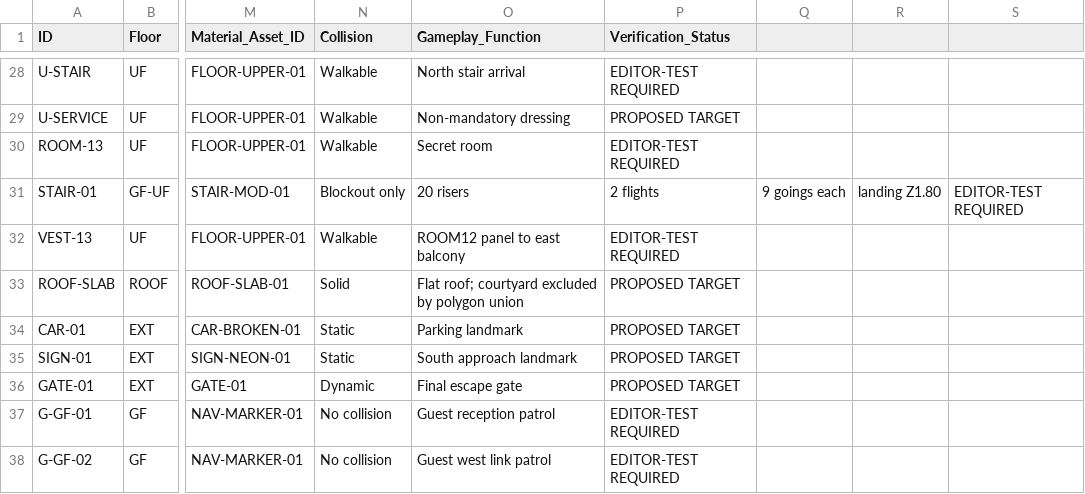
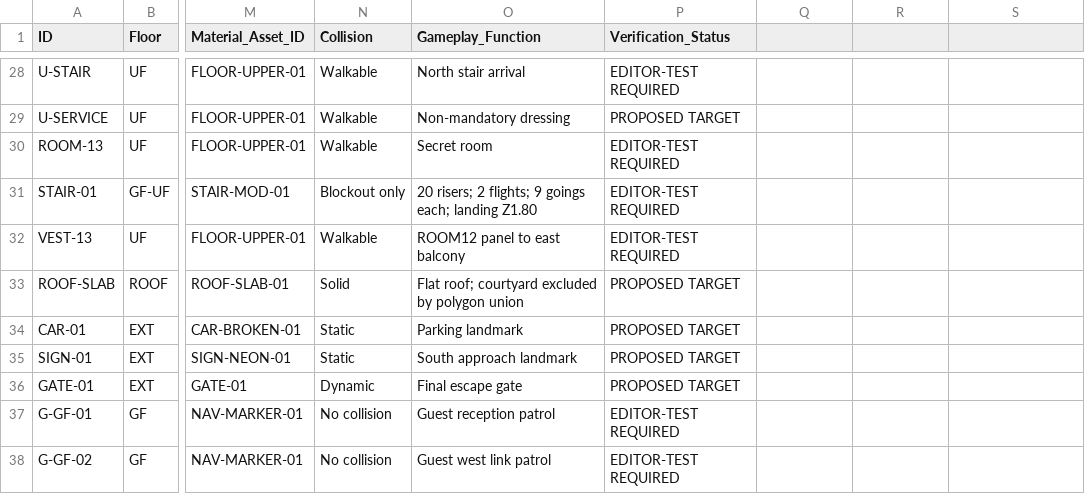
Before and after one commit to Haigone/UEFN-w-Kavasaki, a CSV file: Horror Motel Fable/ROOM_COORDINATE_REGISTER.csv, drawn as a sheet; only a part is shown, gaps mark what is left out; the diff names each change by its address in the sheet, - before the commit and + after, or states it on an @@ line.

Commit message:
Fix CSV quoting for stair register row

```diff
--- a/Horror Motel Fable/ROOM_COORDINATE_REGISTER.csv
+++ b/Horror Motel Fable/ROOM_COORDINATE_REGISTER.csv
-O31 (Gameplay_Function): 20 risers
+O31 (Gameplay_Function): 20 risers; 2 flights; 9 goings each; landing Z1.80
-P31 (Verification_Status): 2 flights
+P31 (Verification_Status): EDITOR-TEST REQUIRED
-Q31: 9 goings each
+Q31: (empty)
-R31: landing Z1.80
+R31: (empty)
-S31: EDITOR-TEST REQUIRED
+S31: (empty)
```
